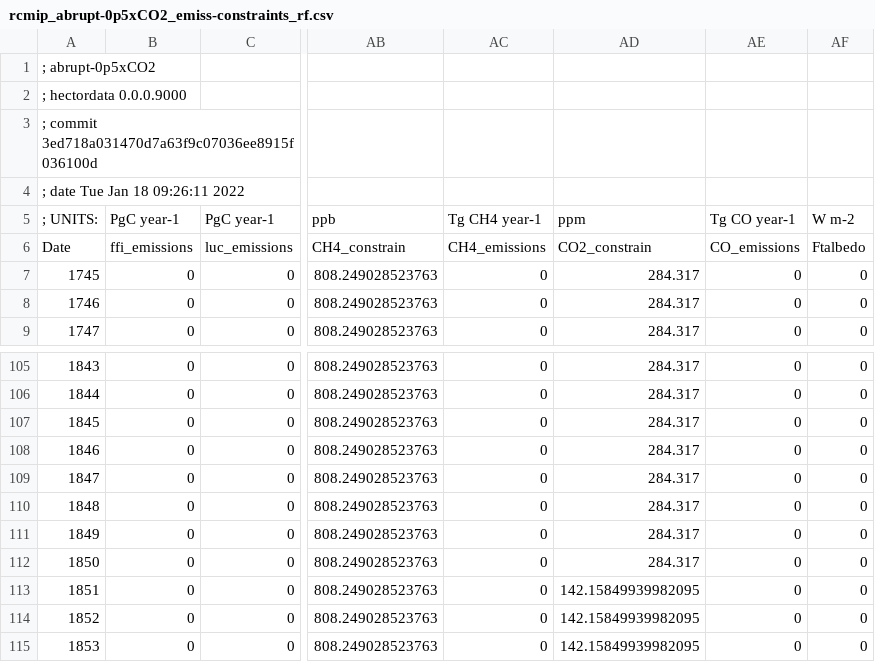
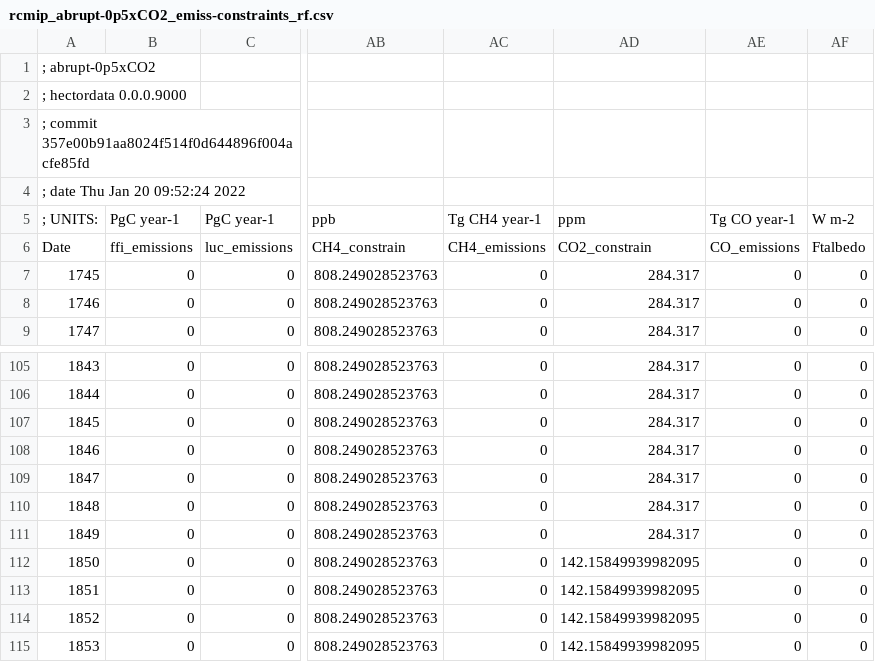
Before and after one commit to JGCRI/hectordata, a CSV file: inst/input/tables/rcmip_abrupt-0p5xCO2_emiss-constraints_rf.csv, drawn as a sheet; only a part is shown, gaps mark what is left out; the diff names each change by its address in the sheet, - before the commit and + after, or states it on an @@ line.

```diff
--- a/inst/input/tables/rcmip_abrupt-0p5xCO2_emiss-constraints_rf.csv
+++ b/inst/input/tables/rcmip_abrupt-0p5xCO2_emiss-constraints_rf.csv
-A3: ; commit 3ed718a031470d7a63f9c07036ee8915f036100d
+A3: ; commit 357e00b91aa8024f514f0d644896f004acfe85fd
-A4: ; date Tue Jan 18 09:26:11 2022
+A4: ; date Thu Jan 20 09:52:24 2022
-AD112: 284.317
+AD112: 142.15849939982095
```
Also changed, not shown: inst/input/tables/rcmip_1pctCO2-4xext_emiss-constraints_rf.csv, inst/input/tables/rcmip_1pctCO2-cdr_emiss-constraints_rf.csv, 6 other files.
